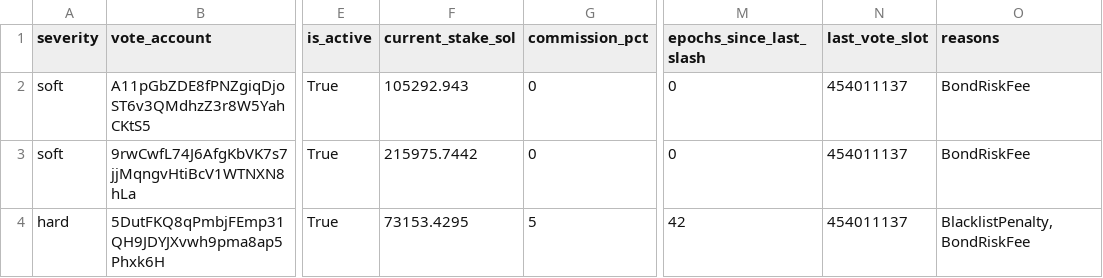
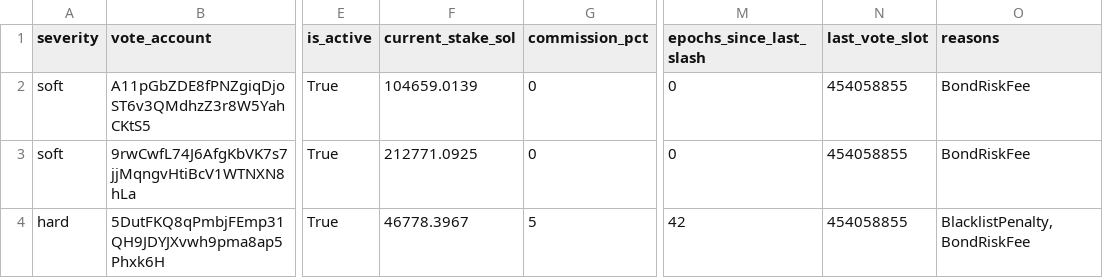
Before and after one commit to ryanSherry/marinade_blacklist, a CSV file: data/blacklist.csv, drawn as a sheet; only a part is shown, gaps mark what is left out; the diff names each change by its address in the sheet, - before the commit and + after, or states it on an @@ line.

```diff
--- a/data/blacklist.csv
+++ b/data/blacklist.csv
-F2 (current_stake_sol): 105292.943
+F2 (current_stake_sol): 104659.0139
-N2:N4 (last_vote_slot): 454011137
+N2:N4 (last_vote_slot): 454058855
-F3 (current_stake_sol): 215975.7442
+F3 (current_stake_sol): 212771.0925
-F4 (current_stake_sol): 73153.4295
+F4 (current_stake_sol): 46778.3967
```
Also changed, not shown: 8 other files.
